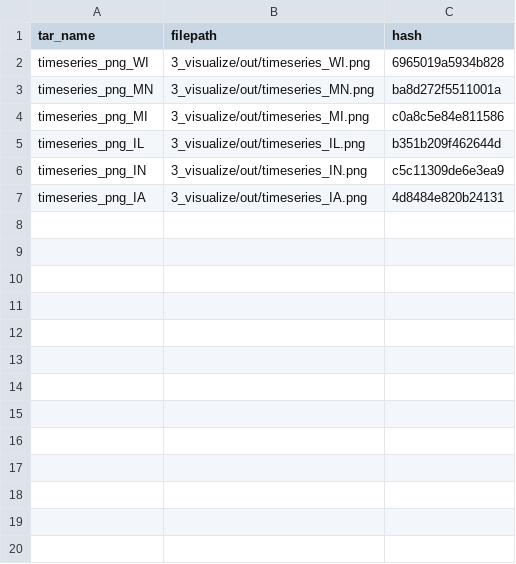
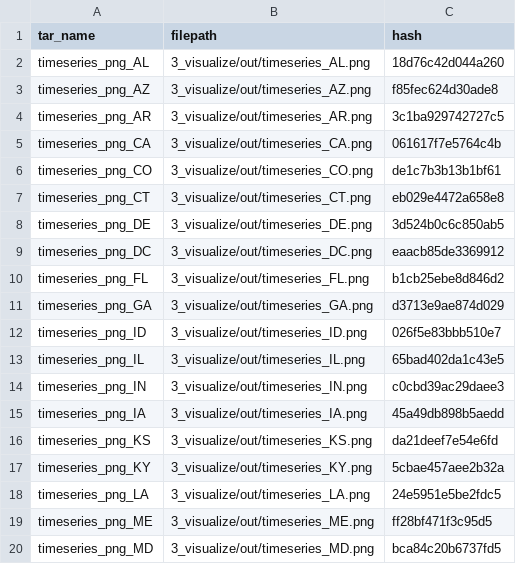
Before and after one commit to aaarcher-usgs/ds-pipelines-targets-3, a CSV file: 3_visualize/log/summary_state_timeseries.csv, drawn as a sheet; only a part is shown; the diff covers the shown part only.

```diff
--- a/3_visualize/log/summary_state_timeseries.csv
+++ b/3_visualize/log/summary_state_timeseries.csv
@@ -1,7 +1,20 @@
 tar_name,filepath,hash
-timeseries_png_WI,3_visualize/out/timeseries_WI.png,6965019a5934b828
-timeseries_png_MN,3_visualize/out/timeseries_MN.png,ba8d272f5511001a
-timeseries_png_MI,3_visualize/out/timeseries_MI.png,c0a8c5e84e811586
-timeseries_png_IL,3_visualize/out/timeseries_IL.png,b351b209f462644d
-timeseries_png_IN,3_visualize/out/timeseries_IN.png,c5c11309de6e3ea9
-timeseries_png_IA,3_visualize/out/timeseries_IA.png,4d8484e820b24131
+timeseries_png_AL,3_visualize/out/timeseries_AL.png,18d76c42d044a260
+timeseries_png_AZ,3_visualize/out/timeseries_AZ.png,f85fec624d30ade8
+timeseries_png_AR,3_visualize/out/timeseries_AR.png,3c1ba929742727c5
+timeseries_png_CA,3_visualize/out/timeseries_CA.png,061617f7e5764c4b
+timeseries_png_CO,3_visualize/out/timeseries_CO.png,de1c7b3b13b1bf61
+timeseries_png_CT,3_visualize/out/timeseries_CT.png,eb029e4472a658e8
+timeseries_png_DE,3_visualize/out/timeseries_DE.png,3d524b0c6c850ab5
+timeseries_png_DC,3_visualize/out/timeseries_DC.png,eaacb85de3369912
+timeseries_png_FL,3_visualize/out/timeseries_FL.png,b1cb25ebe8d846d2
+timeseries_png_GA,3_visualize/out/timeseries_GA.png,d3713e9ae874d029
+timeseries_png_ID,3_visualize/out/timeseries_ID.png,026f5e83bbb510e7
+timeseries_png_IL,3_visualize/out/timeseries_IL.png,65bad402da1c43e5
+timeseries_png_IN,3_visualize/out/timeseries_IN.png,c0cbd39ac29daee3
+timeseries_png_IA,3_visualize/out/timeseries_IA.png,45a49db898b5aedd
+timeseries_png_KS,3_visualize/out/timeseries_KS.png,da21deef7e54e6fd
+timeseries_png_KY,3_visualize/out/timeseries_KY.png,5cbae457aee2b32a
+timeseries_png_LA,3_visualize/out/timeseries_LA.png,24e5951e5be2fdc5
+timeseries_png_ME,3_visualize/out/timeseries_ME.png,ff28bf471f3c95d5
+timeseries_png_MD,3_visualize/out/timeseries_MD.png,bca84c20b6737fd5
```
Also changed, not shown: 34 added rows elsewhere in this file, 1 other file.
